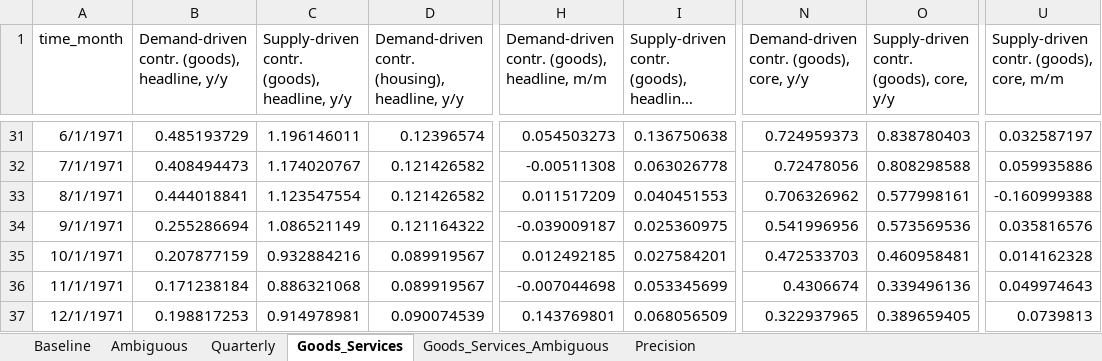
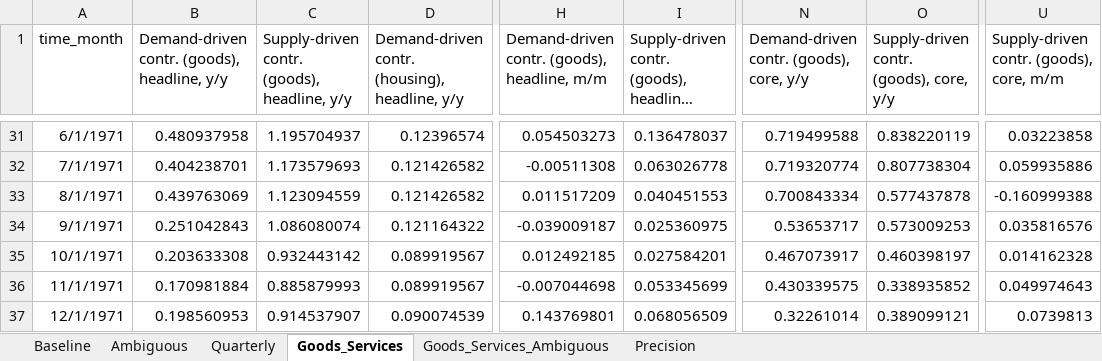
Before and after one commit to adamshap/supply-demand-webapp, an Excel workbook: supply_demand_public.xlsx, sheet Goods_Services, drawn as a sheet; only a part is shown, gaps mark what is left out; long unchanged cells end in …; values as stored, in another font and other column widths than the file's, no borders; the diff covers the shown part only; the diff names each change by its address in the sheet, - before the commit and + after, or states it on an @@ line.

```diff
--- a/supply_demand_public.xlsx (sheet Goods_Services)
+++ b/supply_demand_public.xlsx (sheet Goods_Services)
-B31: 0.485193729
+B31: 0.480937958
-C31: 1.196146011
+C31: 1.195704937
-I31: 0.136750638
+I31: 0.136478037
-N31: 0.724959373
+N31: 0.719499588
-O31: 0.838780403
+O31: 0.838220119
-U31: 0.032587197
+U31: 0.03223858
-B32: 0.408494473
+B32: 0.404238701
-C32: 1.174020767
+C32: 1.173579693
-N32: 0.72478056
+N32: 0.719320774
-O32: 0.808298588
+O32: 0.807738304
-B33: 0.444018841
+B33: 0.439763069
-C33: 1.123547554
+C33: 1.123094559
-N33: 0.706326962
+N33: 0.700843334
-O33: 0.577998161
+O33: 0.577437878
-B34: 0.255286694
+B34: 0.251042843
-C34: 1.086521149
+C34: 1.086080074
-N34: 0.541996956
+N34: 0.53653717
-O34: 0.573569536
+O34: 0.573009253
-B35: 0.207877159
+B35: 0.203633308
-C35: 0.932884216
+C35: 0.932443142
-N35: 0.472533703
+N35: 0.467073917
-O35: 0.460958481
+O35: 0.460398197
-B36: 0.171238184
+B36: 0.170981884
-C36: 0.886321068
+C36: 0.885879993
-N36: 0.4306674
+N36: 0.430339575
-O36: 0.339496136
+O36: 0.338935852
-B37: 0.198817253
+B37: 0.198560953
-C37: 0.914978981
+C37: 0.914537907
-N37: 0.322937965
+N37: 0.32261014
-O37: 0.389659405
+O37: 0.389099121
```
Also changed, not shown: 46 edited cells elsewhere in this sheet, sheet Quarterly, sheet Baseline, 8 other files.
